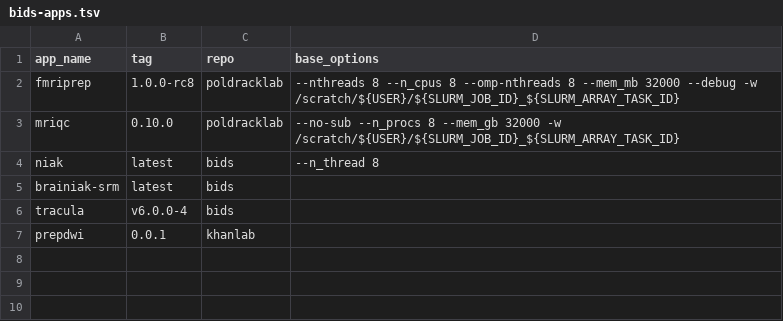
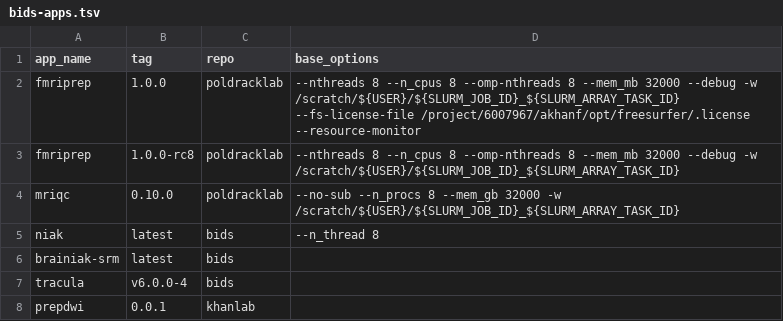
Before and after one commit to khanlab/neuroglia-helpers, a TSV file: bids-apps.tsv, drawn as a sheet.

Commit message:
added fmriprep 1.0.0, fix to bidsBatch for exact version matching

```diff
--- a/bids-apps.tsv
+++ b/bids-apps.tsv
@@ -1,2 +1,3 @@
 app_name	tag	repo	base_options
+fmriprep	1.0.0	poldracklab	--nthreads 8 --n_cpus 8 --omp-nthreads 8 --mem_mb 32000 --debug -w /scratch/${USER}/${SLURM_JOB_ID}_${SLURM_ARRAY_TASK_ID} --fs-license-file /project/6007967/akhanf/opt/freesurfer/.license --resource-monitor
 fmriprep	1.0.0-rc8	poldracklab	--nthreads 8 --n_cpus 8 --omp-nthreads 8 --mem_mb 32000 --debug -w /scratch/${USER}/${SLURM_JOB_ID}_${SLURM_ARRAY_TASK_ID}
```
Also changed, not shown: 1 other file.
